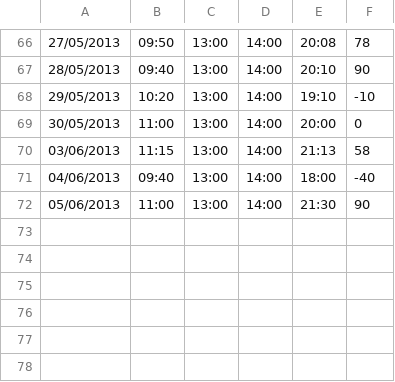
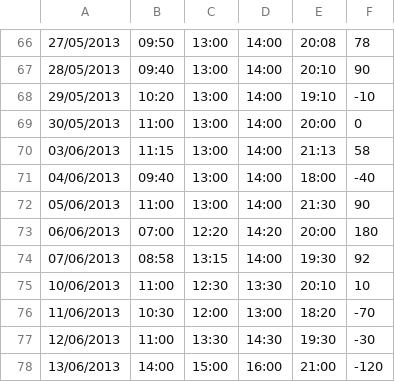
Before and after one commit to thiagotn/timesheet, a CSV file: timesheet.csv, drawn as a sheet; only a part is shown, gaps mark what is left out; the diff names each change by its address in the sheet, - before the commit and + after, or states it on an @@ line.

```diff
--- a/timesheet.csv
+++ b/timesheet.csv
+row 73: 06/06/2013 | 07:00 | 12:20 | 14:20 | 20:00 | 180
+row 74: 07/06/2013 | 08:58 | 13:15 | 14:00 | 19:30 | 92
+row 75: 10/06/2013 | 11:00 | 12:30 | 13:30 | 20:10 | 10
+row 76: 11/06/2013 | 10:30 | 12:00 | 13:00 | 18:20 | -70
+row 77: 12/06/2013 | 11:00 | 13:30 | 14:30 | 19:30 | -30
+row 78: 13/06/2013 | 14:00 | 15:00 | 16:00 | 21:00 | -120
```
Also changed, not shown: 1 other file.
